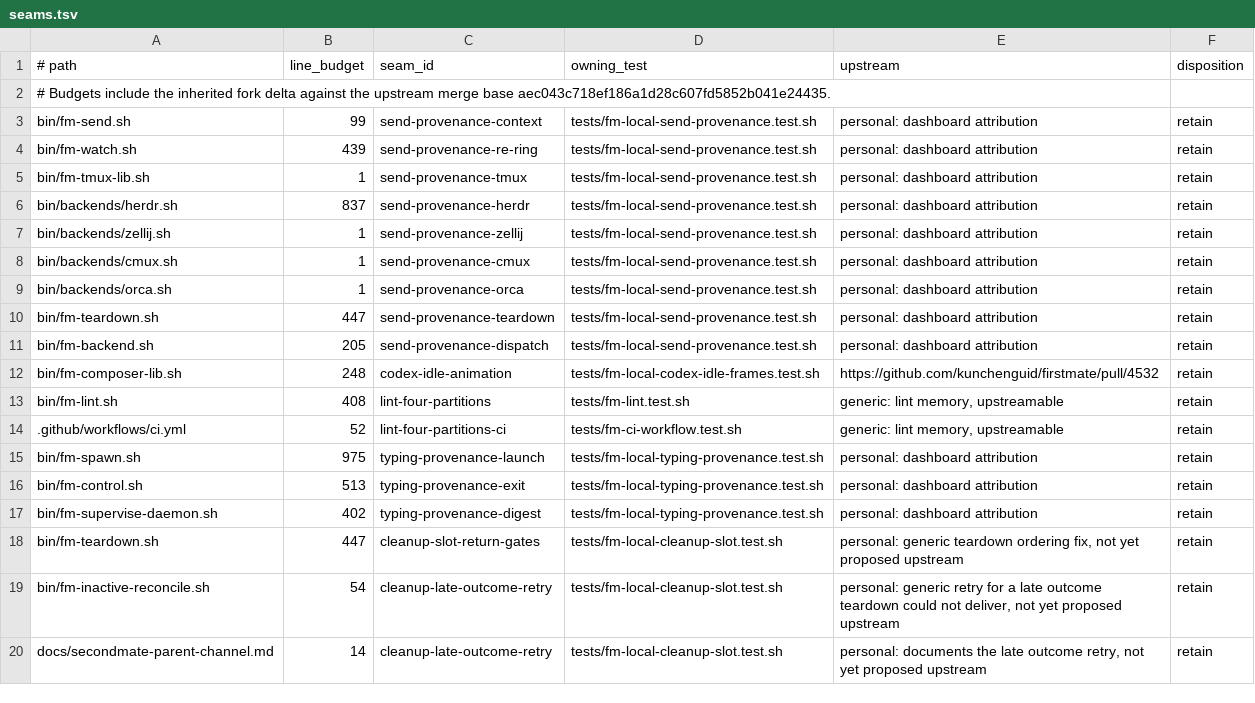
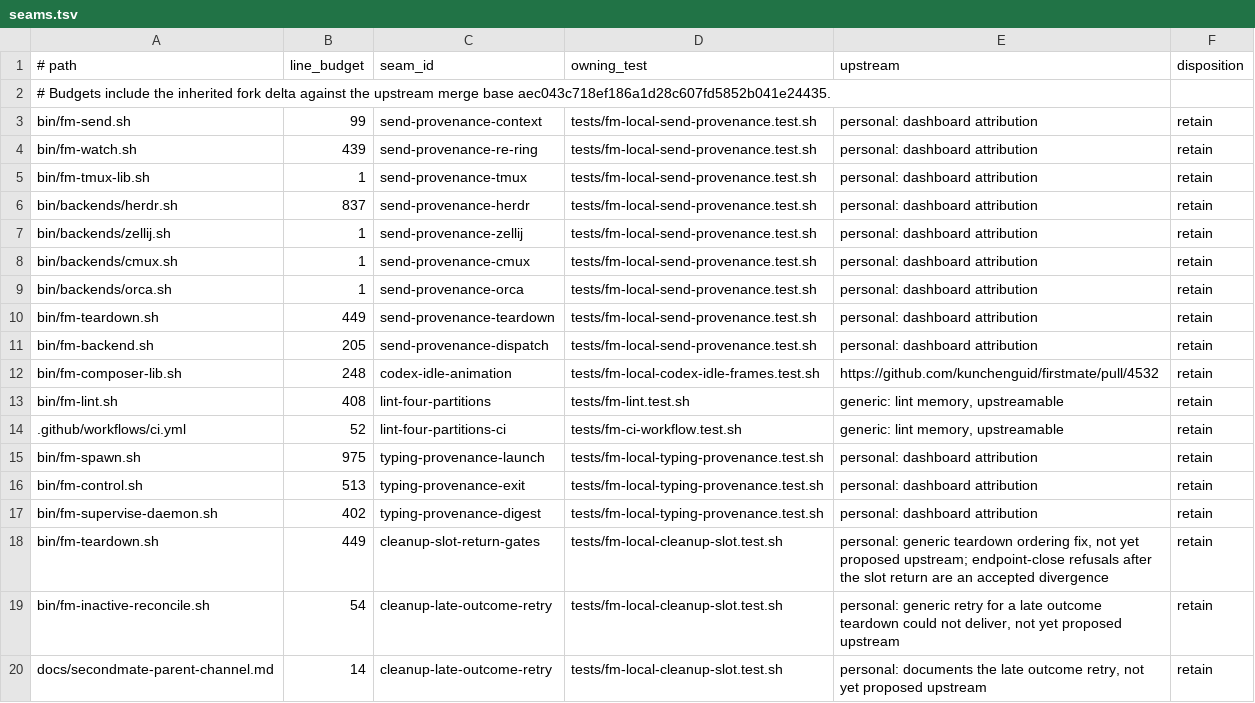
Before and after one commit to BenWilcox8/firstmate, a TSV file: docs/local/seams.tsv, drawn as a sheet.

Commit message:
no-mistakes(review): Archive merge-authority and progress records; narrow slot-return comment

```diff
--- a/docs/local/seams.tsv
+++ b/docs/local/seams.tsv
@@ -9,3 +9,3 @@ bin/backends/cmux.sh	1	send-provenance-cmux	tests/fm-local-send-provenance.test.
 bin/backends/orca.sh	1	send-provenance-orca	tests/fm-local-send-provenance.test.sh	personal: dashboard attribution	retain
-bin/fm-teardown.sh	447	send-provenance-teardown	tests/fm-local-send-provenance.test.sh	personal: dashboard attribution	retain
+bin/fm-teardown.sh	449	send-provenance-teardown	tests/fm-local-send-provenance.test.sh	personal: dashboard attribution	retain
 bin/fm-backend.sh	205	send-provenance-dispatch	tests/fm-local-send-provenance.test.sh	personal: dashboard attribution	retain
@@ -17,3 +17,3 @@ bin/fm-control.sh	513	typing-provenance-exit	tests/fm-local-typing-provenance.te
 bin/fm-supervise-daemon.sh	402	typing-provenance-digest	tests/fm-local-typing-provenance.test.sh	personal: dashboard attribution	retain
-bin/fm-teardown.sh	447	cleanup-slot-return-gates	tests/fm-local-cleanup-slot.test.sh	personal: generic teardown ordering fix, not yet proposed upstream	retain
+bin/fm-teardown.sh	449	cleanup-slot-return-gates	tests/fm-local-cleanup-slot.test.sh	personal: generic teardown ordering fix, not yet proposed upstream; endpoint-close refusals after the slot return are an accepted divergence	retain
 bin/fm-inactive-reconcile.sh	54	cleanup-late-outcome-retry	tests/fm-local-cleanup-slot.test.sh	personal: generic retry for a late outcome teardown could not deliver, not yet proposed upstream	retain
```
Also changed, not shown: 3 other files.
